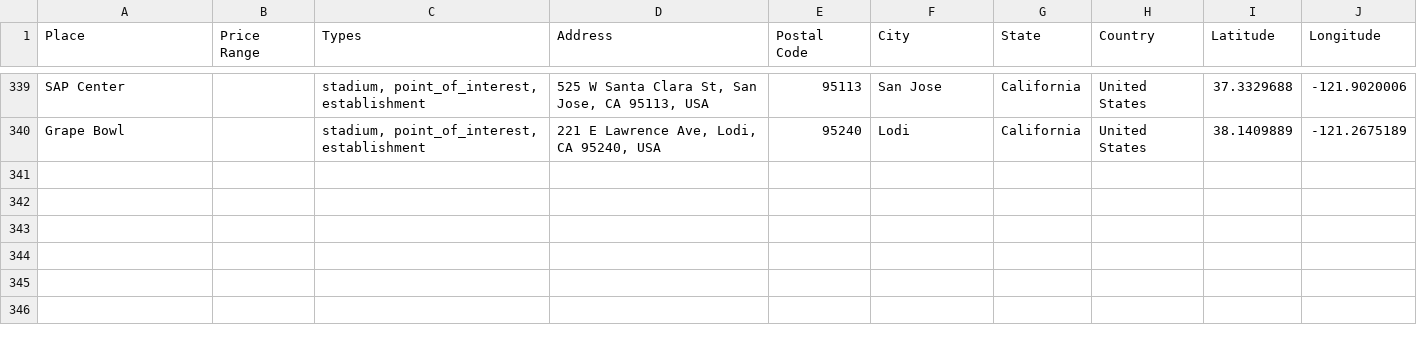
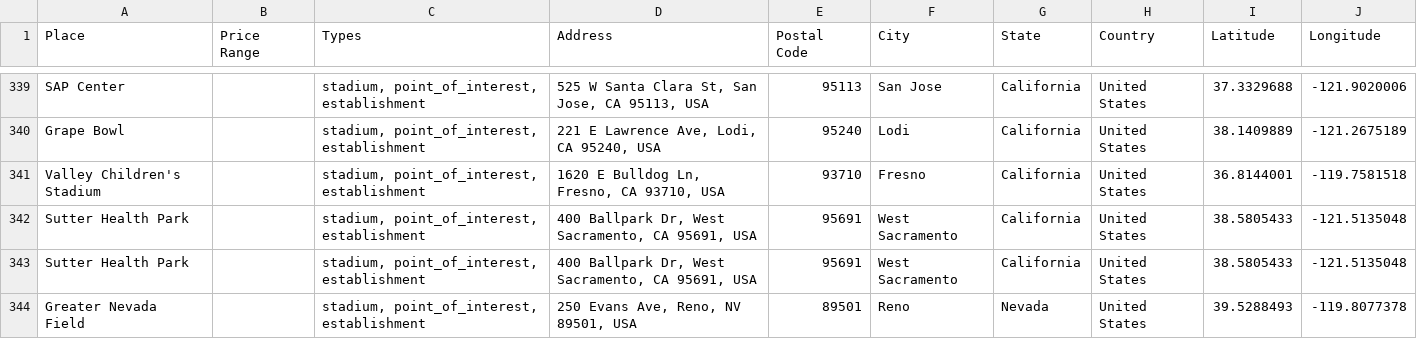
Before and after one commit to ireilly-reilly/JourneyGenius, a CSV file: journey-genius-data-scraping/activity_data.csv, drawn as a sheet; only a part is shown, gaps mark what is left out.

```diff
--- a/journey-genius-data-scraping/activity_data.csv
+++ b/journey-genius-data-scraping/activity_data.csv
@@ -340 +340,5 @@ SAP Center,,"stadium, point_of_interest, establishment","525 W Santa Clara St, S
 Grape Bowl,,"stadium, point_of_interest, establishment","221 E Lawrence Ave, Lodi, CA 95240, USA",95240,Lodi,California,United States,38.1409889,-121.2675189
+Valley Children's Stadium,,"stadium, point_of_interest, establishment","1620 E Bulldog Ln, Fresno, CA 93710, USA",93710,Fresno,California,United States,36.8144001,-119.7581518
+Sutter Health Park,,"stadium, point_of_interest, establishment","400 Ballpark Dr, West Sacramento, CA 95691, USA",95691,West Sacramento,California,United States,38.5805433,-121.5135048
+Sutter Health Park,,"stadium, point_of_interest, establishment","400 Ballpark Dr, West Sacramento, CA 95691, USA",95691,West Sacramento,California,United States,38.5805433,-121.5135048
+Greater Nevada Field,,"stadium, point_of_interest, establishment","250 Evans Ave, Reno, NV 89501, USA",89501,Reno,Nevada,United States,39.5288493,-119.8077378
```
Also changed, not shown: journey-genius-data-scraping/hotel_data.csv, journey-genius-data-scraping/landmark_data.csv, 8 other files.
